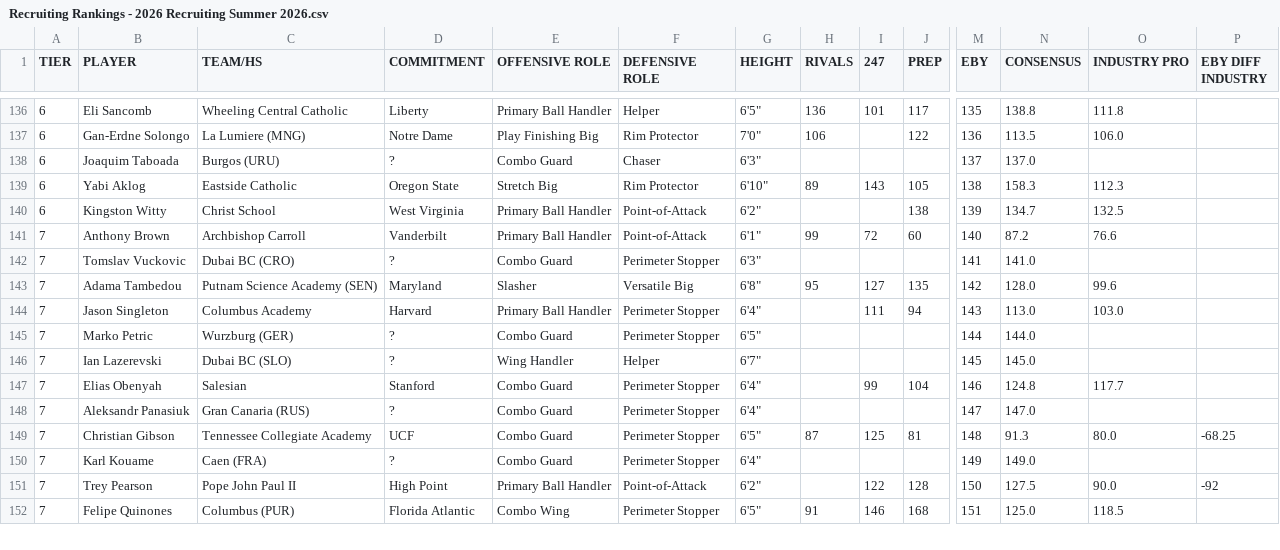
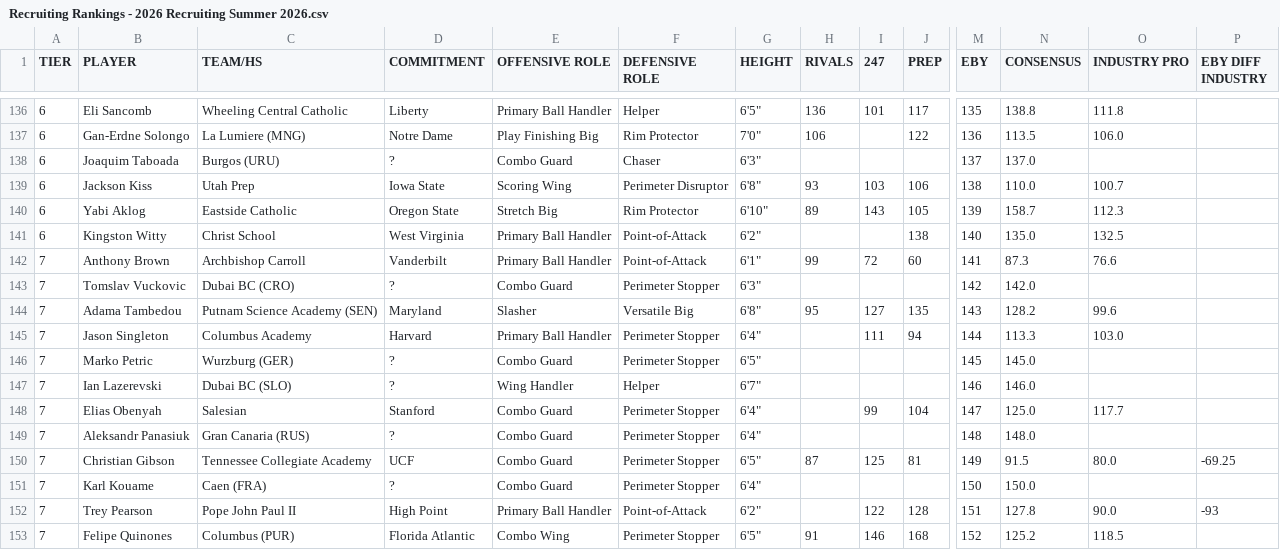
Before and after one commit to logeby2/logeby2.github.io, a CSV file: Recruiting-Rankings/Recruiting Rankings - 2026 Recruiting Summer 2026.csv, drawn as a sheet; only a part is shown, gaps mark what is left out; addresses are those after the commit; rows hold the shown columns only; the diff covers the shown part only; the diff names each change by its address in the sheet, - before the commit and + after, or states it on an @@ line.

```diff
--- a/Recruiting-Rankings/Recruiting Rankings - 2026 Recruiting Summer 2026.csv
+++ b/Recruiting-Rankings/Recruiting Rankings - 2026 Recruiting Summer 2026.csv
+row 139: 6 | Jackson Kiss | Utah Prep | Iowa State | Scoring Wing | Perimeter Disruptor | 6'8" | 93 | 103 | 106 | 138 | 110.0 | 100.7
-M140 (EBY): 138
+M140 (EBY): 139
-N140 (CONSENSUS): 158.3
+N140 (CONSENSUS): 158.7
-M141 (EBY): 139
+M141 (EBY): 140
-N141 (CONSENSUS): 134.7
+N141 (CONSENSUS): 135.0
-M142 (EBY): 140
+M142 (EBY): 141
-N142 (CONSENSUS): 87.2
+N142 (CONSENSUS): 87.3
-M143 (EBY): 141
+M143 (EBY): 142
-N143 (CONSENSUS): 141.0
+N143 (CONSENSUS): 142.0
-M144 (EBY): 142
+M144 (EBY): 143
-N144 (CONSENSUS): 128.0
+N144 (CONSENSUS): 128.2
-M145 (EBY): 143
+M145 (EBY): 144
-N145 (CONSENSUS): 113.0
+N145 (CONSENSUS): 113.3
-M146 (EBY): 144
+M146 (EBY): 145
-N146 (CONSENSUS): 144.0
+N146 (CONSENSUS): 145.0
-M147 (EBY): 145
+M147 (EBY): 146
-N147 (CONSENSUS): 145.0
+N147 (CONSENSUS): 146.0
-M148 (EBY): 146
+M148 (EBY): 147
-N148 (CONSENSUS): 124.8
+N148 (CONSENSUS): 125.0
-M149 (EBY): 147
+M149 (EBY): 148
-N149 (CONSENSUS): 147.0
+N149 (CONSENSUS): 148.0
-M150 (EBY): 148
+M150 (EBY): 149
-N150 (CONSENSUS): 91.3
+N150 (CONSENSUS): 91.5
-P150 (EBY DIFF INDUSTRY): -68.25
+P150 (EBY DIFF INDUSTRY): -69.25
-M151 (EBY): 149
+M151 (EBY): 150
-N151 (CONSENSUS): 149.0
+N151 (CONSENSUS): 150.0
-M152 (EBY): 150
+M152 (EBY): 151
-N152 (CONSENSUS): 127.5
+N152 (CONSENSUS): 127.8
-P152 (EBY DIFF INDUSTRY): -92
+P152 (EBY DIFF INDUSTRY): -93
-M153 (EBY): 151
+M153 (EBY): 152
-N153 (CONSENSUS): 125.0
+N153 (CONSENSUS): 125.2
```
Also changed, not shown: 1 removed row and 43 edited cells elsewhere in this file, 1 other file.
